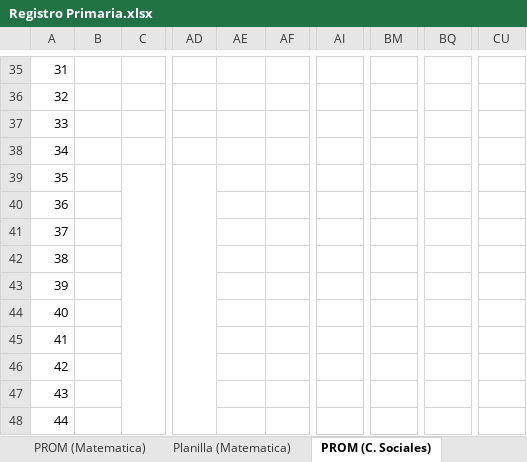
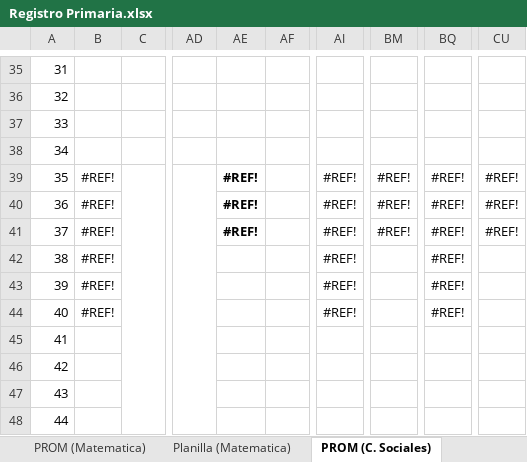
Before and after one commit to ElmerAntonio/RegistroDoc, an Excel workbook: Registro Primaria.xlsx, sheet PROM (C. Sociales), drawn as a sheet; only a part is shown, gaps mark what is left out; values as stored, in another font and other column widths than the file's, no borders; conditional formats not drawn; the diff names each change by its address in the sheet, - before the commit and + after, or states it on an @@ line.

```diff
--- a/Registro Primaria.xlsx (sheet PROM (C. Sociales))
+++ b/Registro Primaria.xlsx (sheet PROM (C. Sociales))
-B39:B44: (empty)
+B39:B44: #REF!
-AE39:AE41: (empty)
+AE39:AE41: #REF!
-AI39:AI44: (empty)
+AI39:AI44: #REF!
-BM39:BM41: (empty)
+BM39:BM41: #REF!
-BQ39:BQ44: (empty)
+BQ39:BQ44: #REF!
-CU39:CU41: (empty)
+CU39:CU41: #REF!
```
Also changed, not shown: sheet Planilla (Ingles), sheet Planilla (Español), sheet Planilla (Religión), sheet Planilla (E. Fisica), sheet Planilla (Tecnologia), sheet Planilla (Matematica), 14 more sheets, formulas that keep their value, Registro_2026.xlsx.
